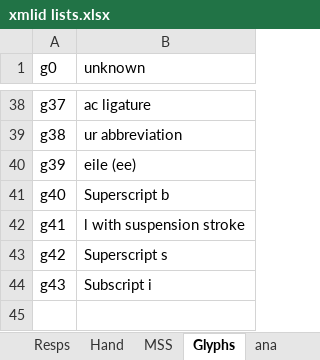
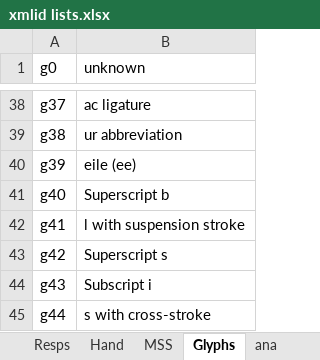
Before and after one commit to steviebarrett/faclair-manuscripts-1, an Excel workbook: xmlid lists.xlsx, sheet Glyphs, drawn as a sheet; only a part is shown, gaps mark what is left out; values as stored, in another font and other column widths than the file's, no borders; the diff names each change by its address in the sheet, - before the commit and + after, or states it on an @@ line.

```diff
--- a/xmlid lists.xlsx (sheet Glyphs)
+++ b/xmlid lists.xlsx (sheet Glyphs)
+row 45: g44 | s with cross-stroke
```
Also changed, not shown: 4 other files.
